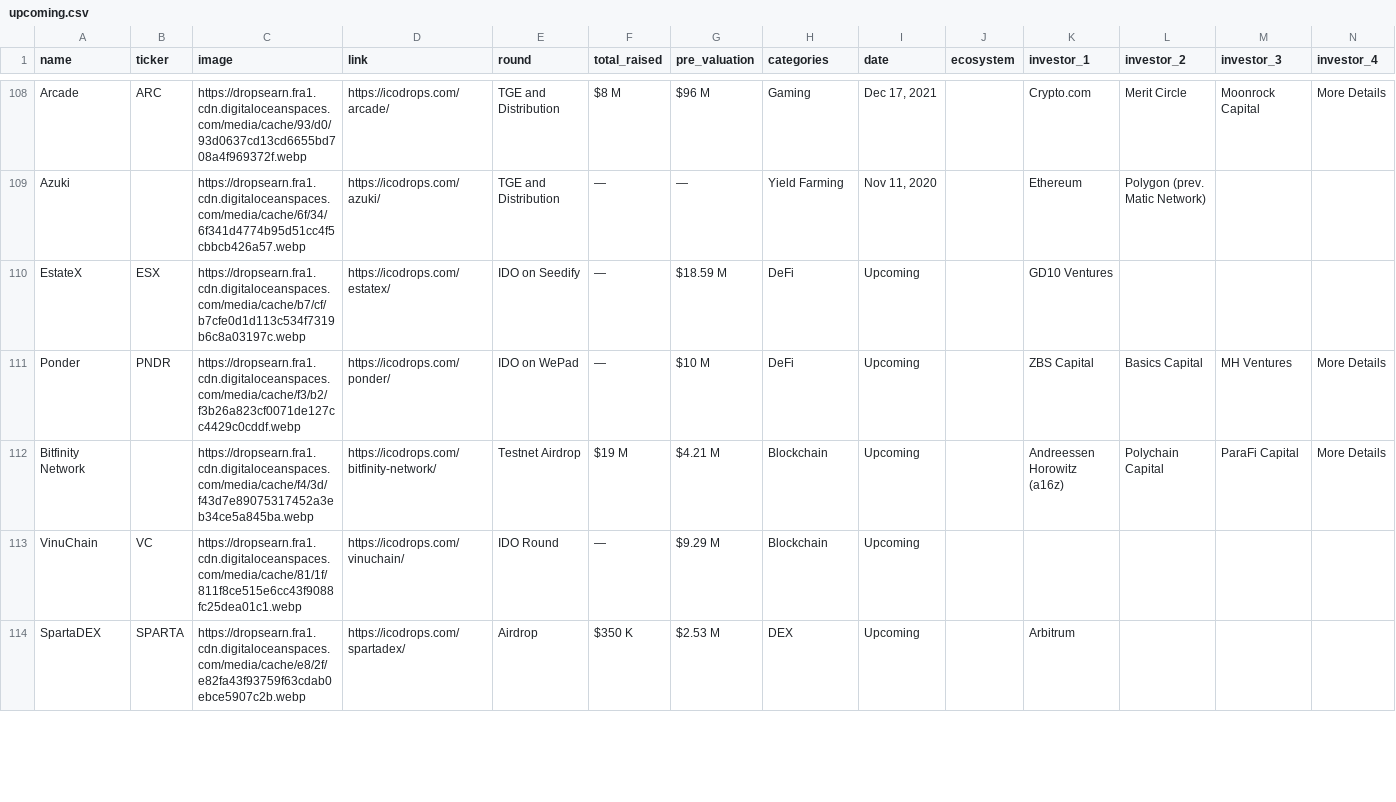
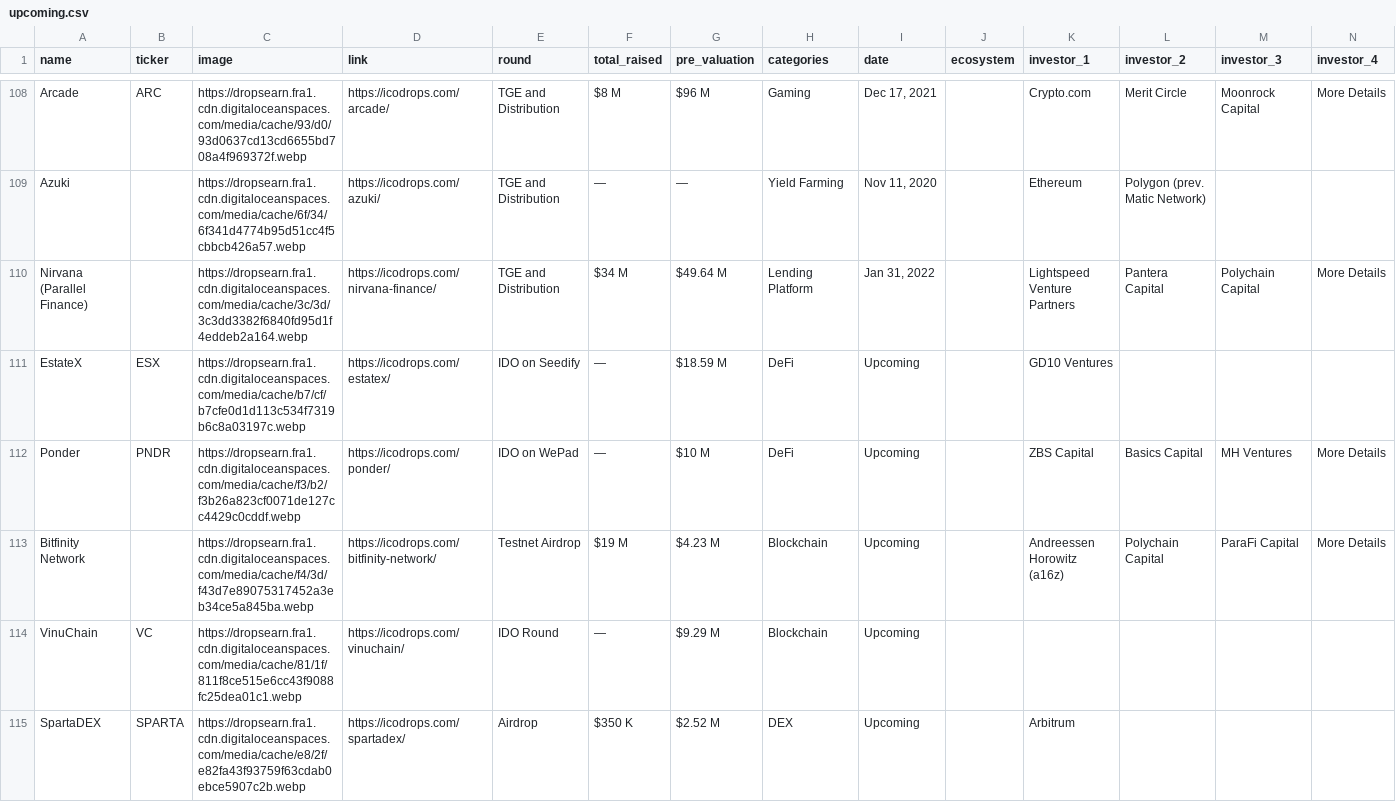
Before and after one commit to Fedric-Reform/ICO-IDO-Dashboard, a CSV file: upcoming.csv, drawn as a sheet; only a part is shown, gaps mark what is left out; addresses are those after the commit; rows hold the shown columns only; the diff covers the shown part only; the diff names each change by its address in the sheet, - before the commit and + after, or states it on an @@ line.

```diff
--- a/upcoming.csv
+++ b/upcoming.csv
+row 110: Nirvana (Parallel Finance) |  | https://dropsearn.fra1.cdn.digitaloceanspaces.com/media/cache/3c/3d/3c3dd3382f6840fd95d1f4eddeb2a164.webp | https://icodrops.com/nirvana-finance/ | TGE and Distribution | $34 M | $49.64 M | Lending Platform | Jan 31, 2022 |  | Lightspeed Venture Partners | Pantera Capital | Polychain Capital | More Details
-G113 (pre_valuation): $4.21 M
+G113 (pre_valuation): $4.23 M
-G115 (pre_valuation): $2.53 M
+G115 (pre_valuation): $2.52 M
```
Also changed, not shown: 94 edited cells elsewhere in this file, active.csv, icostats.csv.
